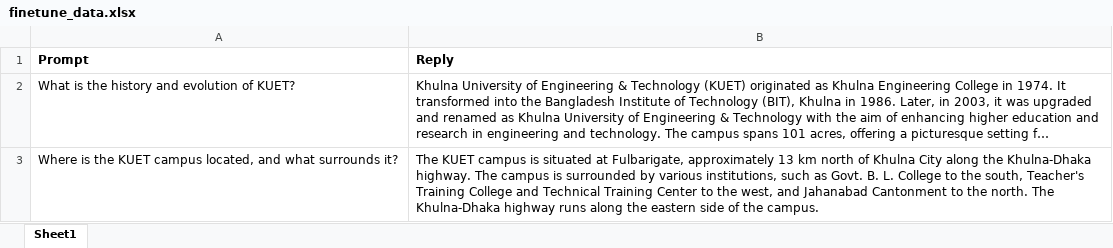
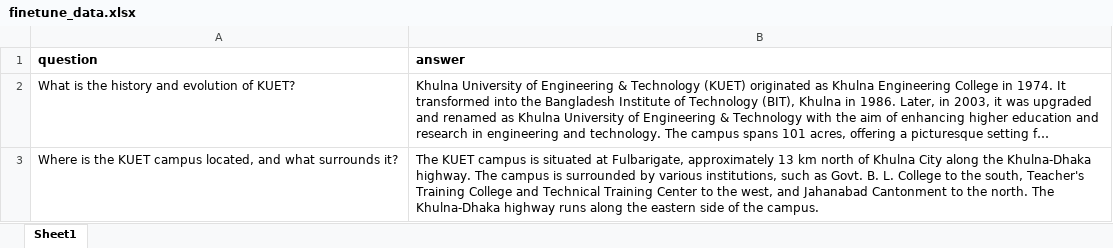
Before and after one commit to shahidul034/LLM-based-QA-chatbot-builder, an Excel workbook: UI/data/finetune_data.xlsx, sheet Sheet1, drawn as a sheet; only a part is shown; long unchanged cells end in …; values as stored, in another font and other column widths than the file's, no borders; removed rows and columns are numbered as before the commit, all else as after; the diff names each change by its address in the sheet, - before the commit and + after, or states it on an @@ line.

```diff
--- a/UI/data/finetune_data.xlsx (sheet Sheet1)
+++ b/UI/data/finetune_data.xlsx (sheet Sheet1)
-row 1: Prompt | Reply
+row 1: question | answer
```
Also changed, not shown: UI/data/demo_table_data.xlsx, 31 other files.
